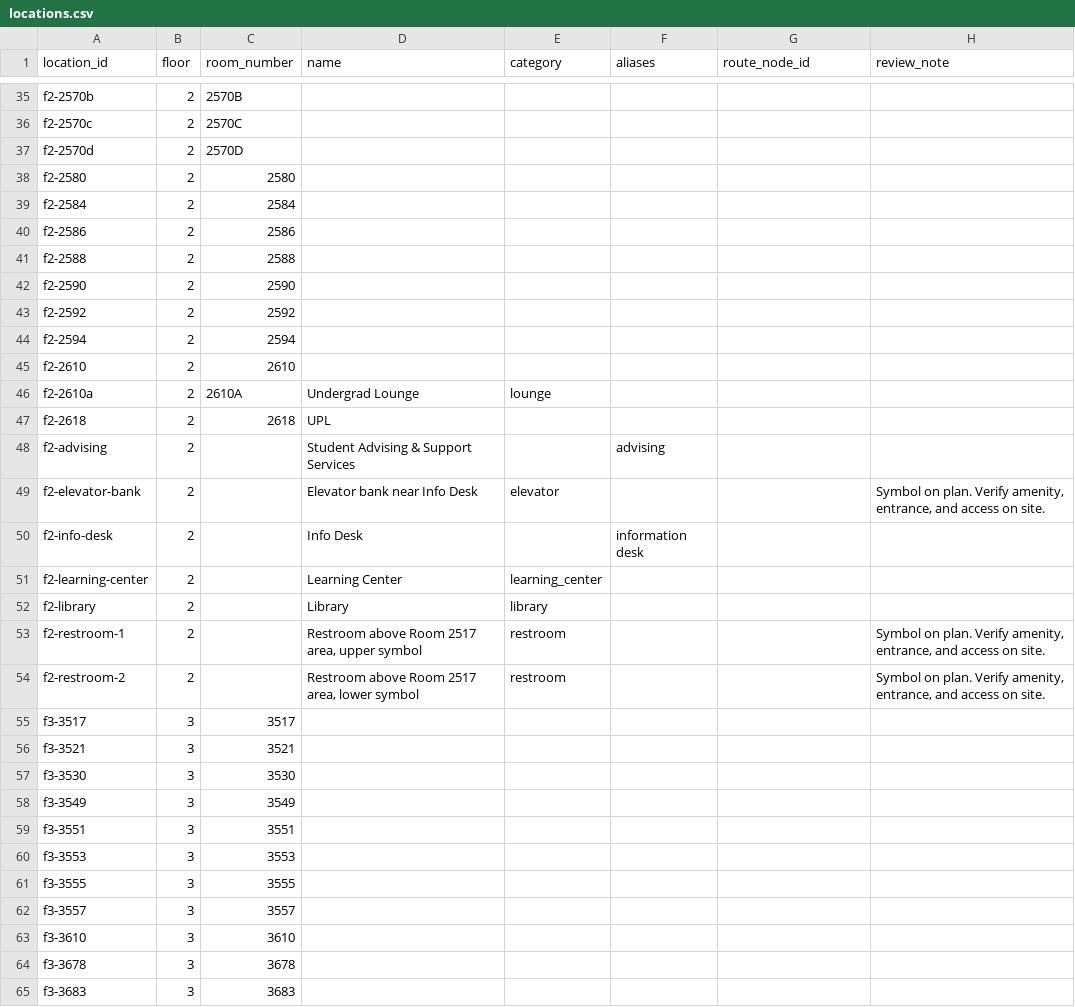
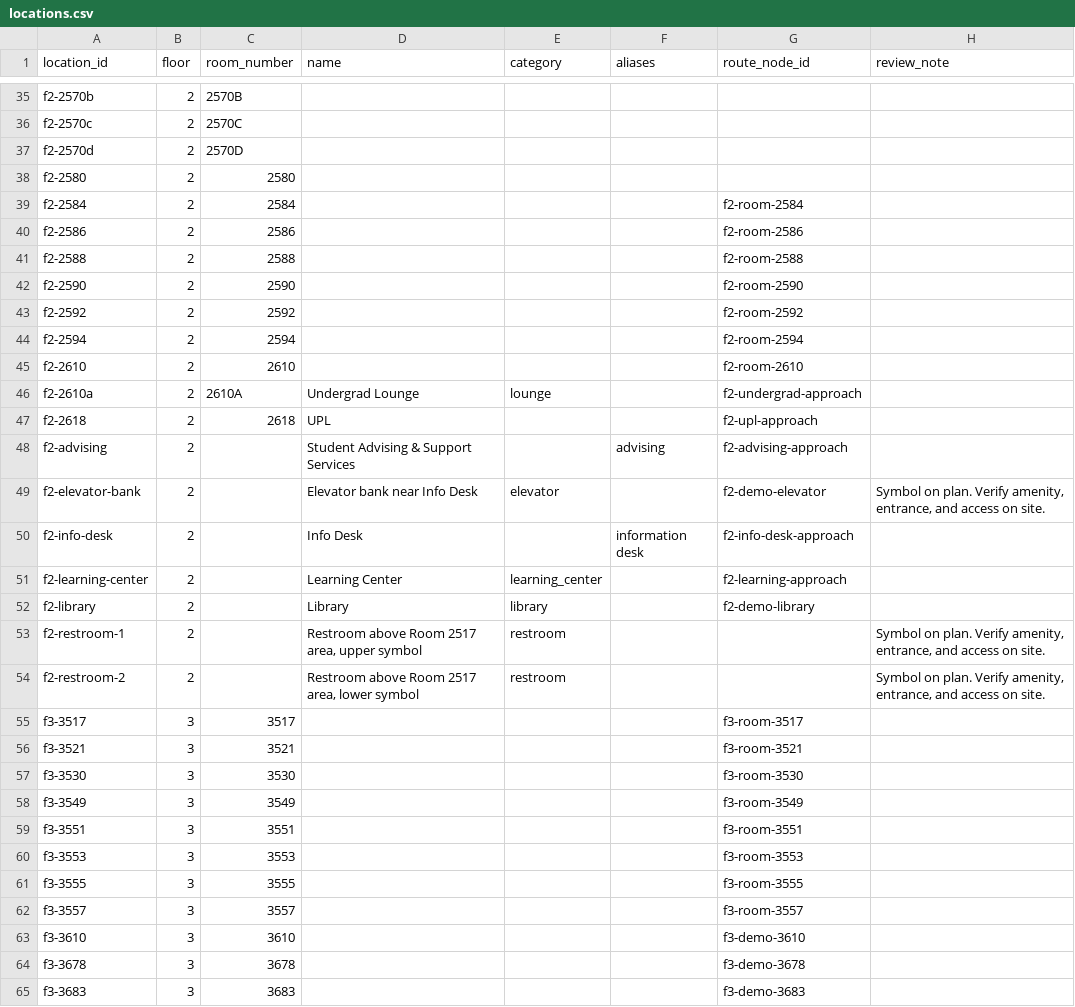
Before and after one commit to lostplusfound/Madhacks-2027, a CSV file: locations.csv, drawn as a sheet; only a part is shown, gaps mark what is left out; the diff covers the shown part only.

```diff
--- a/locations.csv
+++ b/locations.csv
@@ -38,28 +38,28 @@ f2-2570d,2,2570D,,,,,
 f2-2580,2,2580,,,,,
-f2-2584,2,2584,,,,,
-f2-2586,2,2586,,,,,
-f2-2588,2,2588,,,,,
-f2-2590,2,2590,,,,,
-f2-2592,2,2592,,,,,
-f2-2594,2,2594,,,,,
-f2-2610,2,2610,,,,,
-f2-2610a,2,2610A,Undergrad Lounge,lounge,,,
-f2-2618,2,2618,UPL,,,,
-f2-advising,2,,Student Advising & Support Services,,advising,,
-f2-elevator-bank,2,,Elevator bank near Info Desk,elevator,,,"Symbol on plan. Verify amenity, entrance, and access on site."
-f2-info-desk,2,,Info Desk,,information desk,,
-f2-learning-center,2,,Learning Center,learning_center,,,
-f2-library,2,,Library,library,,,
+f2-2584,2,2584,,,,f2-room-2584,
+f2-2586,2,2586,,,,f2-room-2586,
+f2-2588,2,2588,,,,f2-room-2588,
+f2-2590,2,2590,,,,f2-room-2590,
+f2-2592,2,2592,,,,f2-room-2592,
+f2-2594,2,2594,,,,f2-room-2594,
+f2-2610,2,2610,,,,f2-room-2610,
+f2-2610a,2,2610A,Undergrad Lounge,lounge,,f2-undergrad-approach,
+f2-2618,2,2618,UPL,,,f2-upl-approach,
+f2-advising,2,,Student Advising & Support Services,,advising,f2-advising-approach,
+f2-elevator-bank,2,,Elevator bank near Info Desk,elevator,,f2-demo-elevator,"Symbol on plan. Verify amenity, entrance, and access on site."
+f2-info-desk,2,,Info Desk,,information desk,f2-info-desk-approach,
+f2-learning-center,2,,Learning Center,learning_center,,f2-learning-approach,
+f2-library,2,,Library,library,,f2-demo-library,
 f2-restroom-1,2,,"Restroom above Room 2517 area, upper symbol",restroom,,,"Symbol on plan. Verify amenity, entrance, and access on site."
 f2-restroom-2,2,,"Restroom above Room 2517 area, lower symbol",restroom,,,"Symbol on plan. Verify amenity, entrance, and access on site."
-f3-3517,3,3517,,,,,
-f3-3521,3,3521,,,,,
-f3-3530,3,3530,,,,,
-f3-3549,3,3549,,,,,
-f3-3551,3,3551,,,,,
-f3-3553,3,3553,,,,,
-f3-3555,3,3555,,,,,
-f3-3557,3,3557,,,,,
-f3-3610,3,3610,,,,,
-f3-3678,3,3678,,,,,
-f3-3683,3,3683,,,,,
+f3-3517,3,3517,,,,f3-room-3517,
+f3-3521,3,3521,,,,f3-room-3521,
+f3-3530,3,3530,,,,f3-room-3530,
+f3-3549,3,3549,,,,f3-room-3549,
+f3-3551,3,3551,,,,f3-room-3551,
+f3-3553,3,3553,,,,f3-room-3553,
+f3-3555,3,3555,,,,f3-room-3555,
+f3-3557,3,3557,,,,f3-room-3557,
+f3-3610,3,3610,,,,f3-demo-3610,
+f3-3678,3,3678,,,,f3-demo-3678,
+f3-3683,3,3683,,,,f3-demo-3683,
```
Also changed, not shown: 27 edited cells elsewhere in this file, 3 other files.
